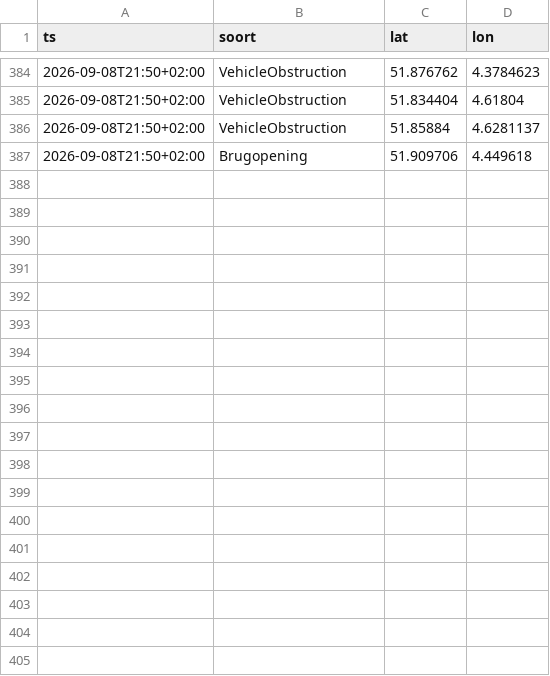
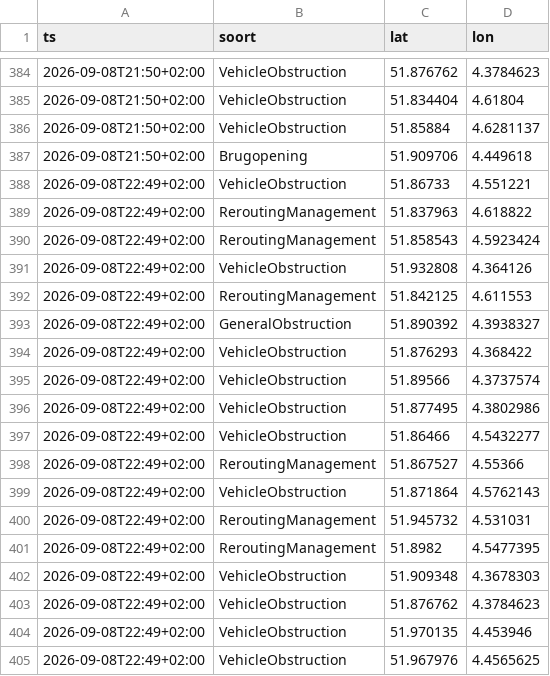
Before and after one commit to RoberR1990/MapsRotterdam, a CSV file: incidenten/2026-09-08.csv, drawn as a sheet; only a part is shown, gaps mark what is left out; the diff names each change by its address in the sheet, - before the commit and + after, or states it on an @@ line.

```diff
--- a/incidenten/2026-09-08.csv
+++ b/incidenten/2026-09-08.csv
+row 388: 2026-09-08T22:49+02:00 | VehicleObstruction | 51.86733 | 4.551221
+row 389: 2026-09-08T22:49+02:00 | ReroutingManagement | 51.837963 | 4.618822
+row 390: 2026-09-08T22:49+02:00 | ReroutingManagement | 51.858543 | 4.5923424
+row 391: 2026-09-08T22:49+02:00 | VehicleObstruction | 51.932808 | 4.364126
+row 392: 2026-09-08T22:49+02:00 | ReroutingManagement | 51.842125 | 4.611553
+row 393: 2026-09-08T22:49+02:00 | GeneralObstruction | 51.890392 | 4.3938327
+row 394: 2026-09-08T22:49+02:00 | VehicleObstruction | 51.876293 | 4.368422
+row 395: 2026-09-08T22:49+02:00 | VehicleObstruction | 51.89566 | 4.3737574
+row 396: 2026-09-08T22:49+02:00 | VehicleObstruction | 51.877495 | 4.3802986
+row 397: 2026-09-08T22:49+02:00 | VehicleObstruction | 51.86466 | 4.5432277
+row 398: 2026-09-08T22:49+02:00 | ReroutingManagement | 51.867527 | 4.55366
+row 399: 2026-09-08T22:49+02:00 | VehicleObstruction | 51.871864 | 4.5762143
+row 400: 2026-09-08T22:49+02:00 | ReroutingManagement | 51.945732 | 4.531031
+row 401: 2026-09-08T22:49+02:00 | ReroutingManagement | 51.8982 | 4.5477395
+row 402: 2026-09-08T22:49+02:00 | VehicleObstruction | 51.909348 | 4.3678303
+row 403: 2026-09-08T22:49+02:00 | VehicleObstruction | 51.876762 | 4.3784623
+row 404: 2026-09-08T22:49+02:00 | VehicleObstruction | 51.970135 | 4.453946
+row 405: 2026-09-08T22:49+02:00 | VehicleObstruction | 51.967976 | 4.4565625
```
Also changed, not shown: weer/rotterdam.csv, 3 other files.
